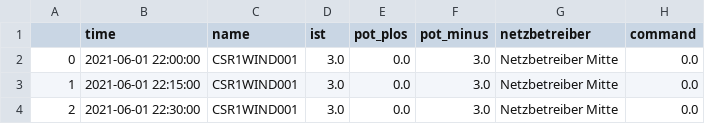
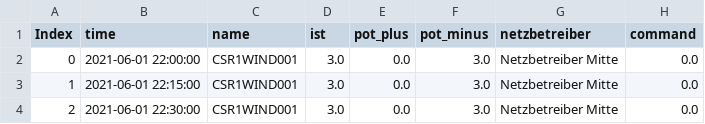
Before and after one commit to Fuasmattn/enerthon-data-service, a CSV file: time_series.csv, drawn as a sheet; only a part is shown.

```diff
--- a/time_series.csv
+++ b/time_series.csv
@@ -1,2 +1,2 @@
-,time,name,ist,pot_plos,pot_minus,netzbetreiber,command
+Index,time,name,ist,pot_plus,pot_minus,netzbetreiber,command
 0,2021-06-01 22:00:00,CSR1WIND001,3.0,0.0,3.0,Netzbetreiber Mitte,0.0
```
Also changed, not shown: 1 other file.
